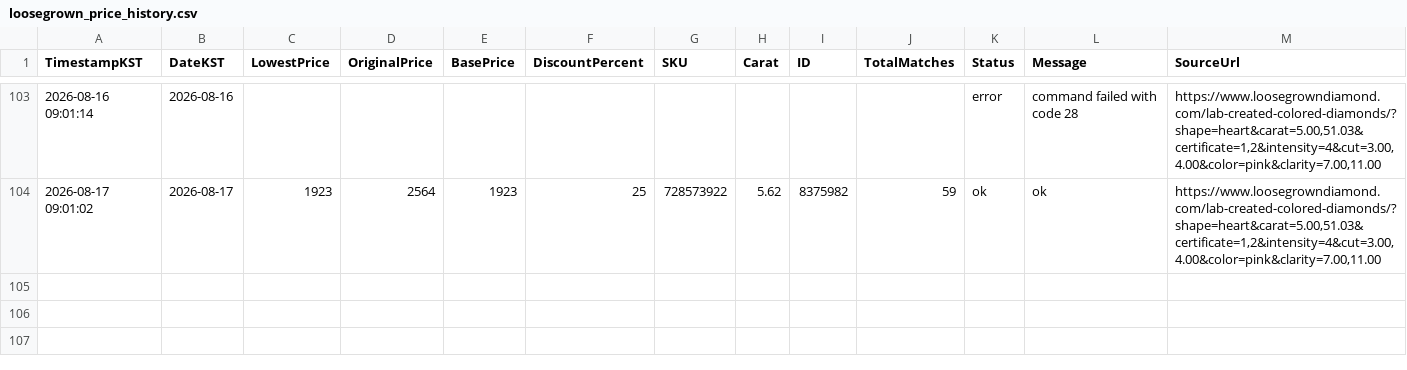
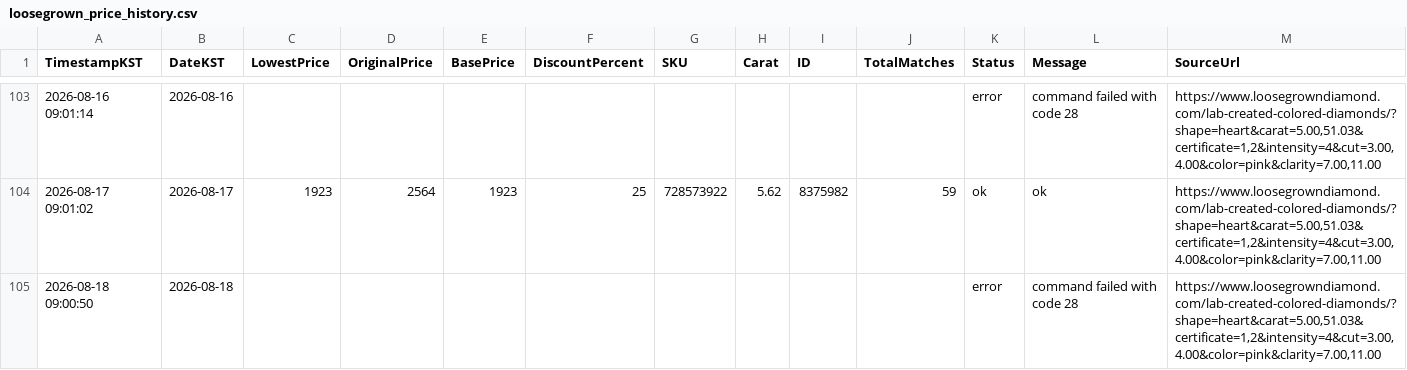
Before and after one commit to Ikboong/LooseGrownDiamondPriceTrackerCpp, a CSV file: data/loosegrown_price_history.csv, drawn as a sheet; only a part is shown, gaps mark what is left out.

```diff
--- a/data/loosegrown_price_history.csv
+++ b/data/loosegrown_price_history.csv
@@ -104 +104,2 @@ TimestampKST,DateKST,LowestPrice,OriginalPrice,BasePrice,DiscountPercent,SKU,Car
 2026-08-17 09:01:02,2026-08-17,1923,2564,1923,25,728573922,5.62,8375982,59,ok,ok,"https://www.loosegrowndiamond.com/lab-created-colored-diamonds/?shape=heart&carat=5.00,51.03&certificate=1,2&intensity=4&cut=3.00,4.00&color=pink&clarity=7.00,11.00"
+2026-08-18 09:00:50,2026-08-18,,,,,,,,,error,command failed with code 28,"https://www.loosegrowndiamond.com/lab-created-colored-diamonds/?shape=heart&carat=5.00,51.03&certificate=1,2&intensity=4&cut=3.00,4.00&color=pink&clarity=7.00,11.00"
```
